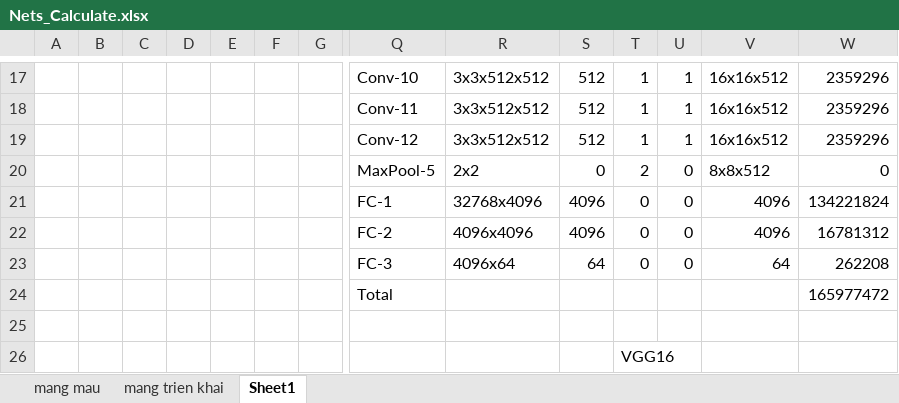
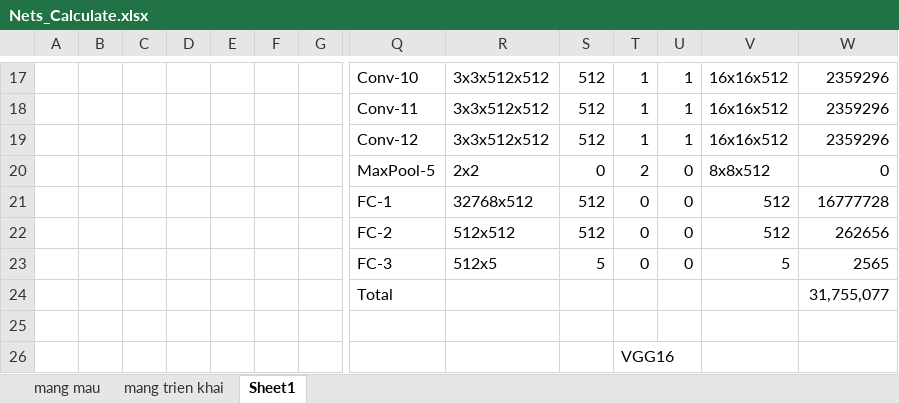
Before and after one commit to levanmanhbka/HUST-FinalProject, an Excel workbook: Report/Nets_Calculate.xlsx, sheet Sheet1, drawn as a sheet; only a part is shown, gaps mark what is left out; values as stored, in another font and other column widths than the file's, no cell formats; removed rows and columns are numbered as before the commit, all else as after; rows hold the shown columns only; the diff covers the shown part only; the diff names each change by its address in the sheet, - before the commit and + after, or states it on an @@ line.

Commit message:
caculate

```diff
--- a/Report/Nets_Calculate.xlsx (sheet Sheet1)
+++ b/Report/Nets_Calculate.xlsx (sheet Sheet1)
-row 21:  |  |  |  |  |  |  | FC-1 | 32768x4096 | 4096 | 0 | 0 | 4096 | 134221824
-row 22:  |  |  |  |  |  |  | FC-2 | 4096x4096 | 4096 | 0 | 0 | 4096 | 16781312
-row 23:  |  |  |  |  |  |  | FC-3 | 4096x64 | 64 | 0 | 0 | 64 | 262208
-row 24:  |  |  |  |  |  |  | Total |  |  |  |  |  | 165977472
+row 21:  |  |  |  |  |  |  | FC-1 | 32768x512 | 512 | 0 | 0 | 512 | 16777728
+row 22:  |  |  |  |  |  |  | FC-2 | 512x512 | 512 | 0 | 0 | 512 | 262656
+row 23:  |  |  |  |  |  |  | FC-3 | 512x5 | 5 | 0 | 0 | 5 | 2565
+row 24:  |  |  |  |  |  |  | Total |  |  |  |  |  | 31,755,077
```
Also changed, not shown: 27 edited cells elsewhere in this sheet, cell formats.
